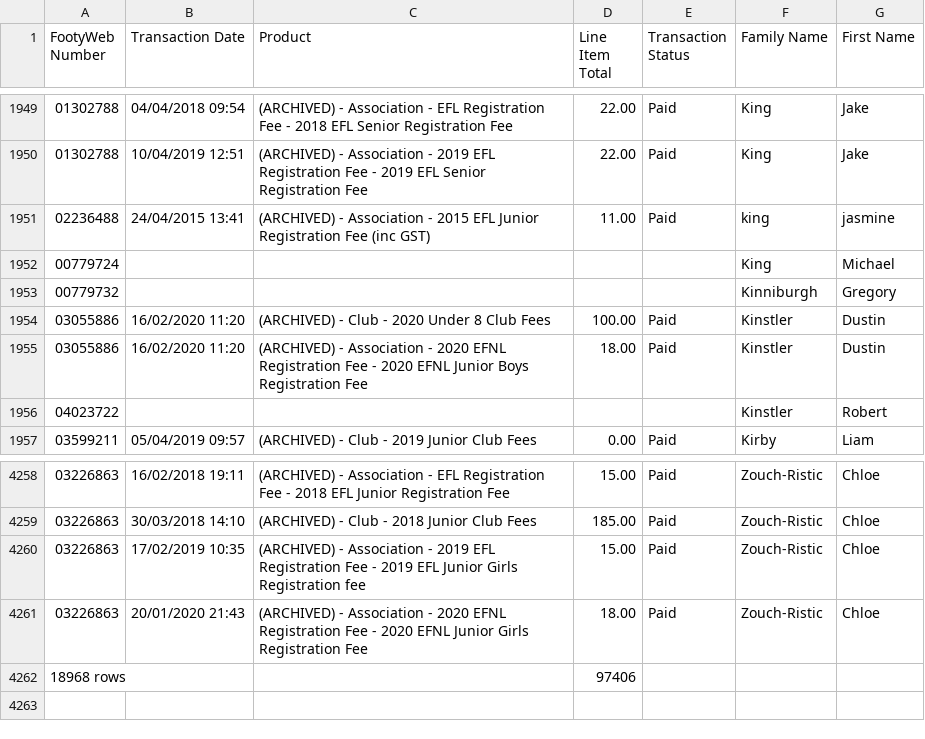
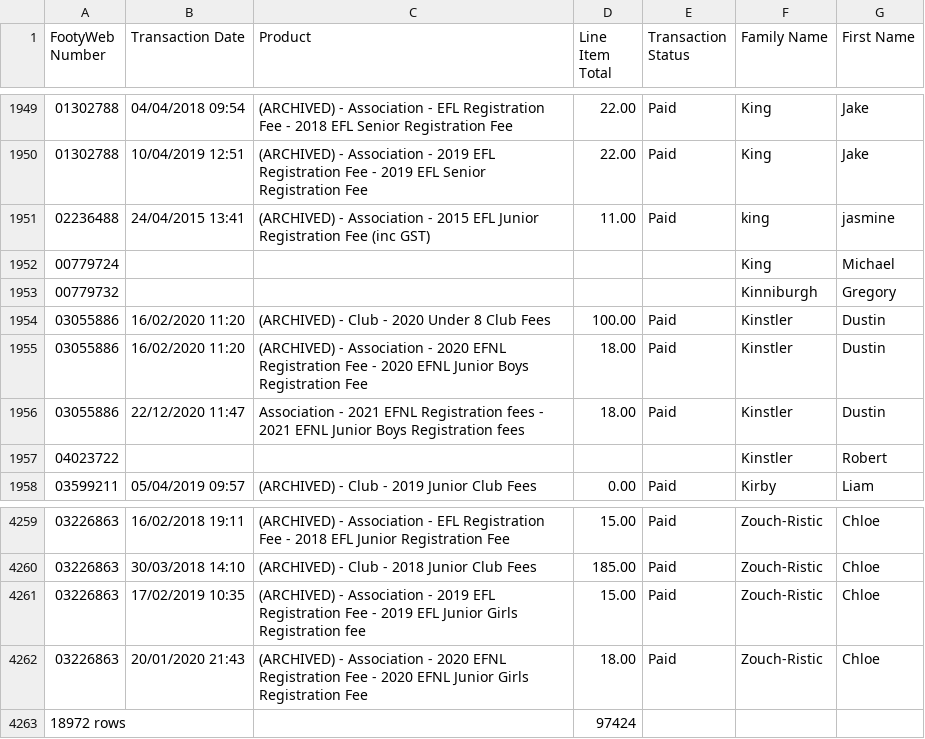
Before and after one commit to andrewcrobertson/bjfc, a CSV file: data.raw/all-transactions.csv, drawn as a sheet; only a part is shown, gaps mark what is left out; removed rows and columns are numbered as before the commit, all else as after; the diff names each change by its address in the sheet, - before the commit and + after, or states it on an @@ line.

```diff
--- a/data.raw/all-transactions.csv
+++ b/data.raw/all-transactions.csv
+row 1956: 03055886 | 22/12/2020 11:47 | Association - 2021 EFNL Registration fees - 2021 EFNL Junior Boys Registration fees | 18.00 | Paid | Kinstler | Dustin
-row 4262: 18968 rows |  |  | 97406
+row 4263: 18972 rows |  |  | 97424
```
Also changed, not shown: 26 other files.
